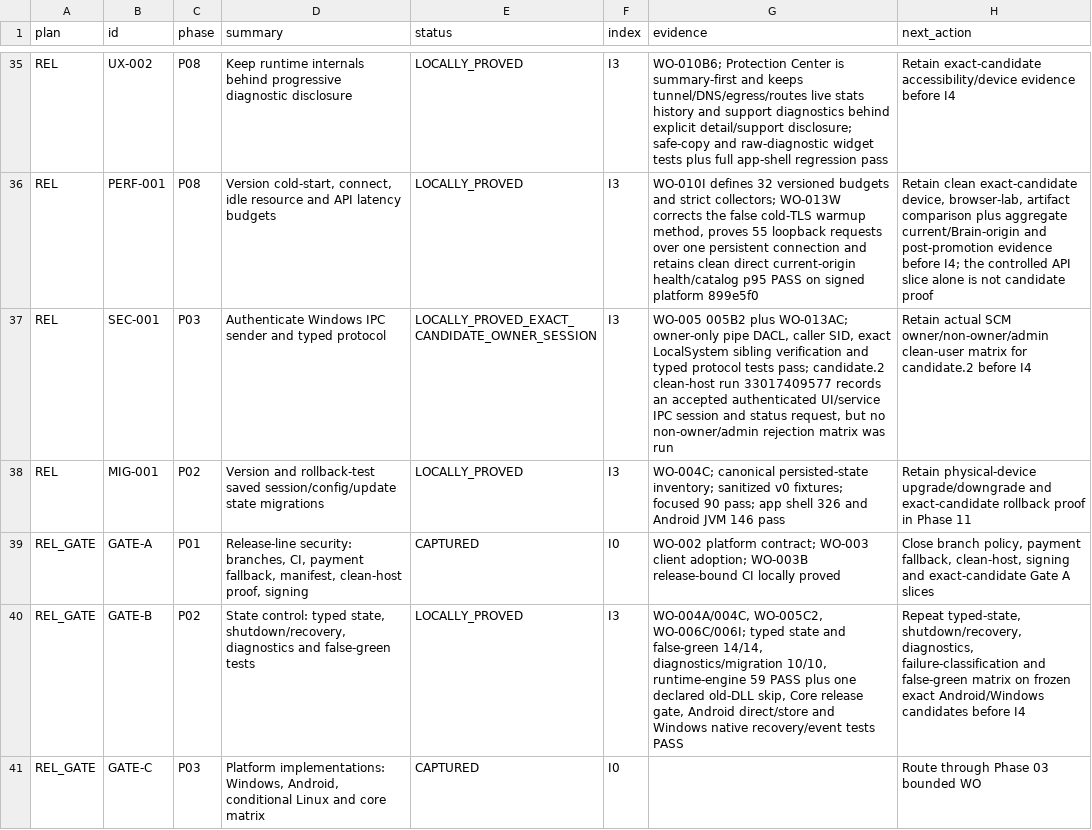
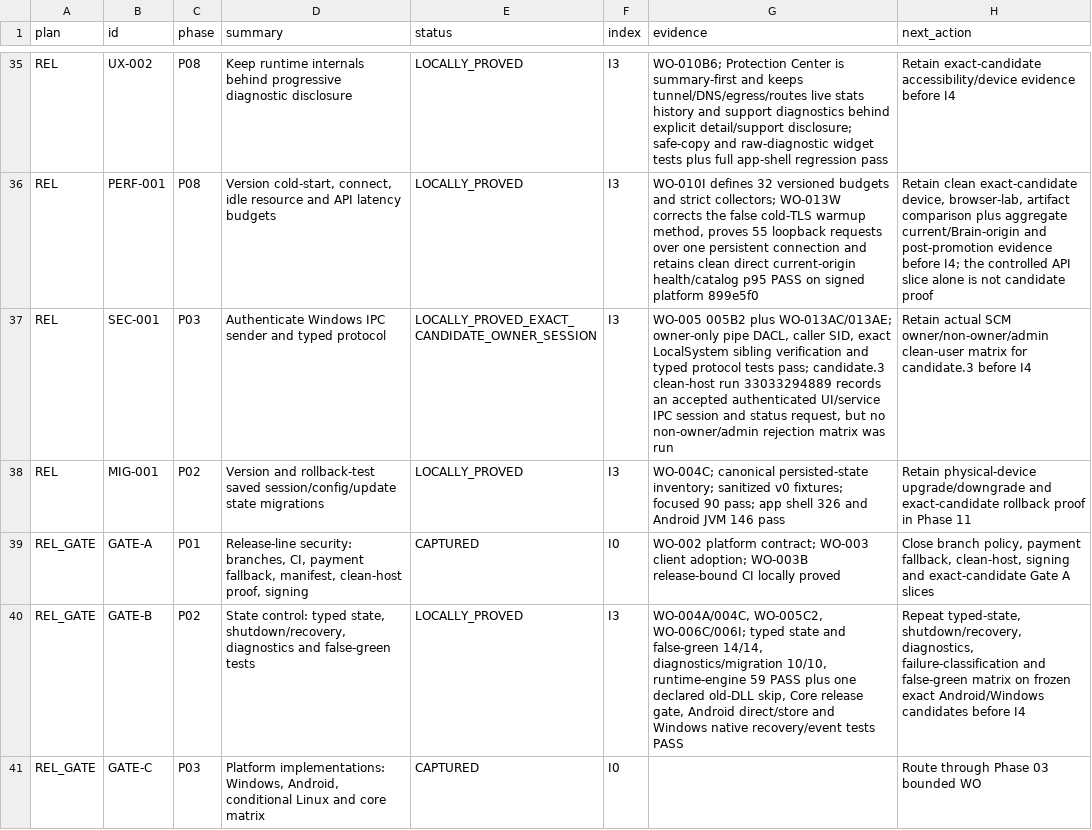
Before and after one commit to Kiwunaka/portal, a CSV file: docs/developer/work-orders/2026-08-21--release-1.2.0-megaplan/EXECUTION-LEDGER.csv, drawn as a sheet; only a part is shown, gaps mark what is left out; the diff covers the shown part only.

Commit message:
docs: reconcile release candidate 3 evidence

```diff
--- a/docs/developer/work-orders/2026-08-21--release-1.2.0-megaplan/EXECUTION-LEDGER.csv
+++ b/docs/developer/work-orders/2026-08-21--release-1.2.0-megaplan/EXECUTION-LEDGER.csv
@@ -36,3 +36,3 @@
 "REL","PERF-001","P08","Version cold-start, connect, idle resource and API latency budgets","LOCALLY_PROVED","I3","WO-010I defines 32 versioned budgets and strict collectors; WO-013W corrects the false cold-TLS warmup method, proves 55 loopback requests over one persistent connection and retains clean direct current-origin health/catalog p95 PASS on signed platform 899e5f0","Retain clean exact-candidate device, browser-lab, artifact comparison plus aggregate current/Brain-origin and post-promotion evidence before I4; the controlled API slice alone is not candidate proof"
-"REL","SEC-001","P03","Authenticate Windows IPC sender and typed protocol","LOCALLY_PROVED_EXACT_CANDIDATE_OWNER_SESSION","I3","WO-005 005B2 plus WO-013AC; owner-only pipe DACL, caller SID, exact LocalSystem sibling verification and typed protocol tests pass; candidate.2 clean-host run 33017409577 records an accepted authenticated UI/service IPC session and status request, but no non-owner/admin rejection matrix was run","Retain actual SCM owner/non-owner/admin clean-user matrix for candidate.2 before I4"
+"REL","SEC-001","P03","Authenticate Windows IPC sender and typed protocol","LOCALLY_PROVED_EXACT_CANDIDATE_OWNER_SESSION","I3","WO-005 005B2 plus WO-013AC/013AE; owner-only pipe DACL, caller SID, exact LocalSystem sibling verification and typed protocol tests pass; candidate.3 clean-host run 33033294889 records an accepted authenticated UI/service IPC session and status request, but no non-owner/admin rejection matrix was run","Retain actual SCM owner/non-owner/admin clean-user matrix for candidate.3 before I4"
 "REL","MIG-001","P02","Version and rollback-test saved session/config/update state migrations","LOCALLY_PROVED","I3","WO-004C; canonical persisted-state inventory; sanitized v0 fixtures; focused 90 pass; app shell 326 and Android JVM 146 pass","Retain physical-device upgrade/downgrade and exact-candidate rollback proof in Phase 11"
```
Also changed, not shown: 32 edited cells elsewhere in this file, 4 other files.
